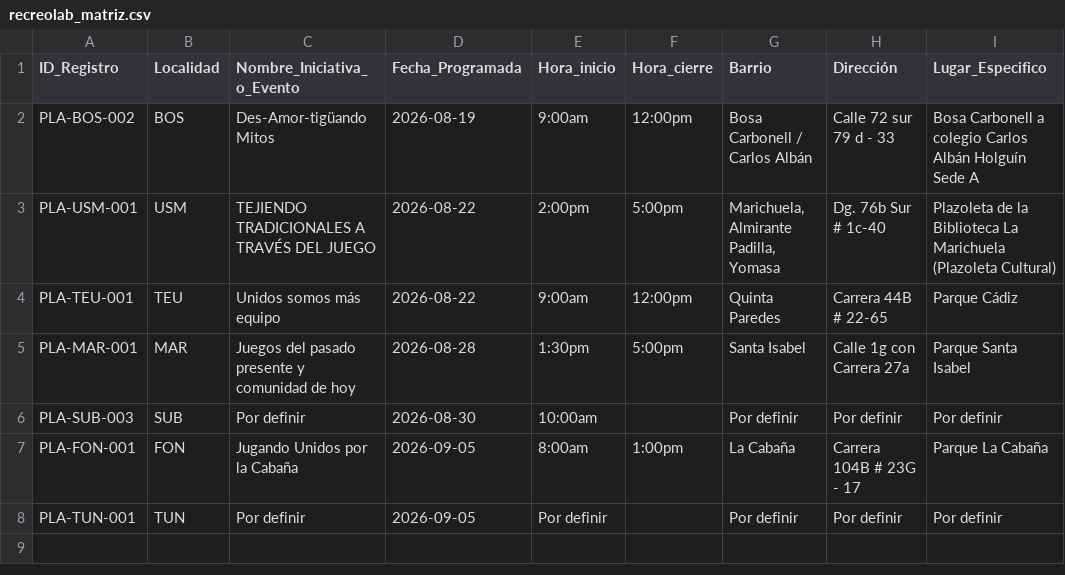
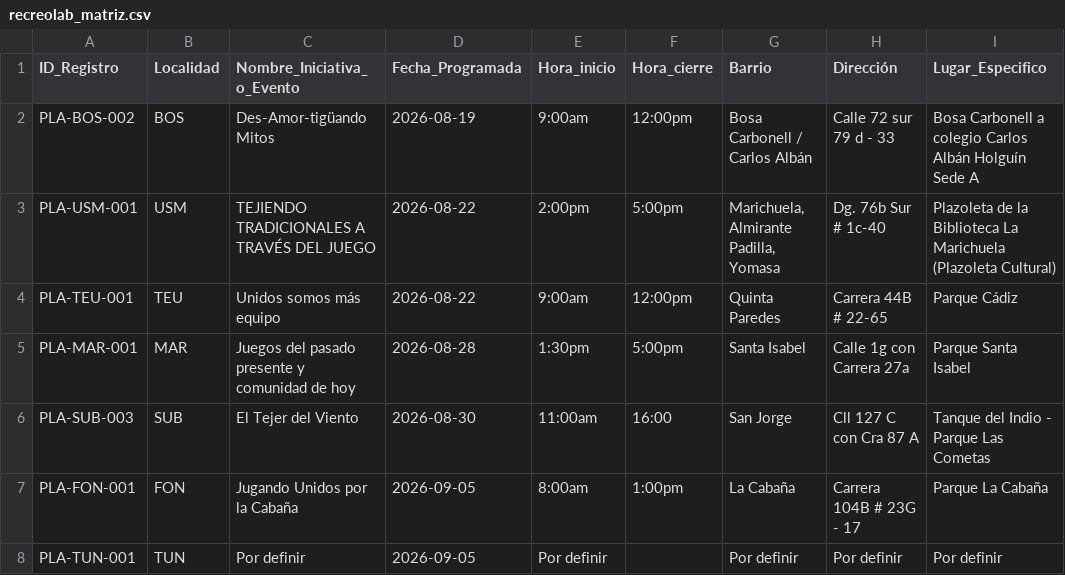
Before and after one commit to soy-juandi/recreolab-data, a CSV file: recreolab_matriz.csv, drawn as a sheet.

Commit message:
Actualización automática recreolab_matriz.csv

```diff
--- a/recreolab_matriz.csv
+++ b/recreolab_matriz.csv
@@ -5,3 +5,3 @@ PLA-TEU-001,TEU,Unidos somos más equipo,2026-08-22,9:00am,12:00pm,Quinta Parede
 PLA-MAR-001,MAR,Juegos del pasado presente y comunidad de hoy,2026-08-28,1:30pm,5:00pm,Santa Isabel,Calle 1g con  Carrera 27a,Parque Santa Isabel
-PLA-SUB-003,SUB,Por definir,2026-08-30,10:00am,,Por definir,Por definir,Por definir
+PLA-SUB-003,SUB,El Tejer del Viento,2026-08-30,11:00am,16:00,San Jorge,Cll 127 C con Cra 87 A,Tanque del Indio - Parque Las Cometas
 PLA-FON-001,FON,Jugando Unidos por la Cabaña,2026-09-05,8:00am,1:00pm,La Cabaña,Carrera 104B # 23G - 17,Parque La Cabaña
```
